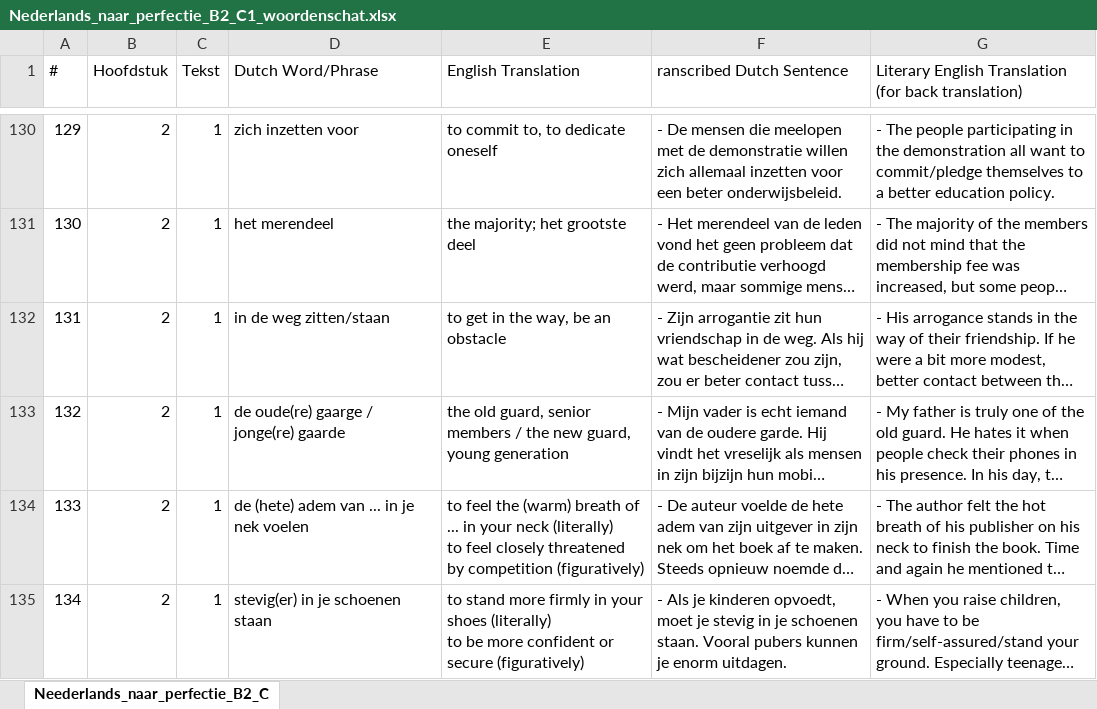
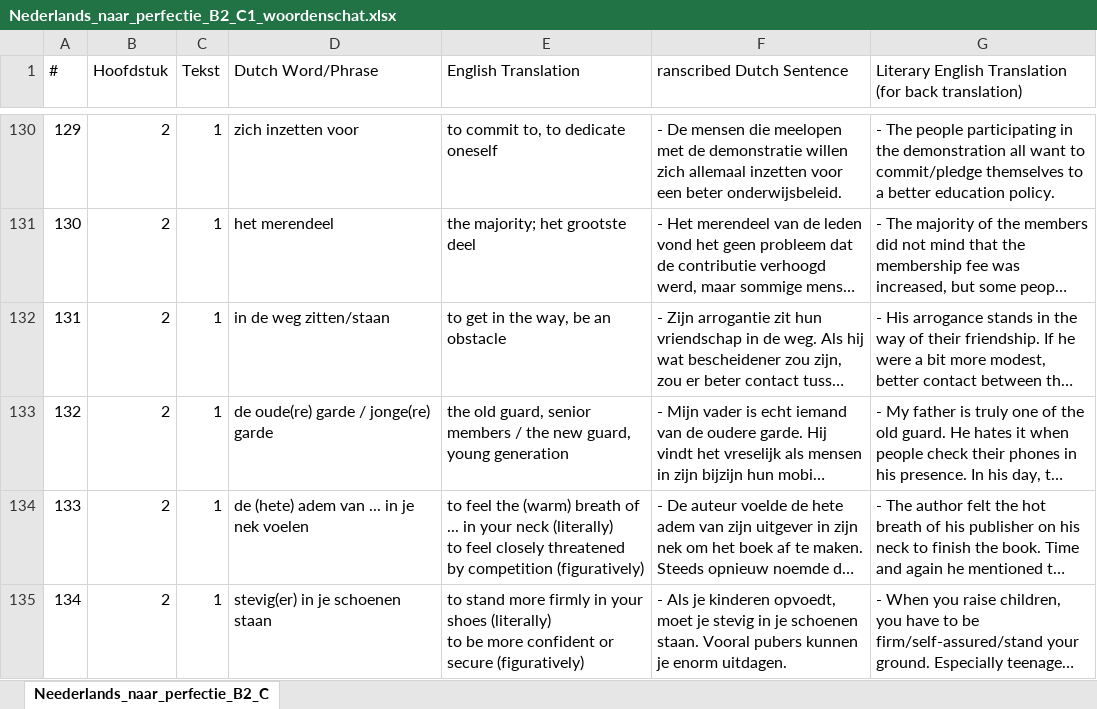
Before and after one commit to Antonis-Koutsoumpis/dutch_vocabulary_practice_nederlands_naar_perfectie_b2_c1, an Excel workbook: Nederlands_naar_perfectie_B2_C1_woordenschat.xlsx, sheet Neederlands_naar_perfectie_B2_C, drawn as a sheet; only a part is shown, gaps mark what is left out; long unchanged cells end in …; values as stored, in another font and other column widths than the file's, no borders; the diff names each change by its address in the sheet, - before the commit and + after, or states it on an @@ line.

```diff
--- a/Nederlands_naar_perfectie_B2_C1_woordenschat.xlsx (sheet Neederlands_naar_perfectie_B2_C)
+++ b/Nederlands_naar_perfectie_B2_C1_woordenschat.xlsx (sheet Neederlands_naar_perfectie_B2_C)
-D133 (Dutch Word/Phrase): de oude(re) gaarge / jonge(re) gaarde
+D133 (Dutch Word/Phrase): de oude(re) garde / jonge(re) garde
```
Also changed, not shown: 1 other file.
